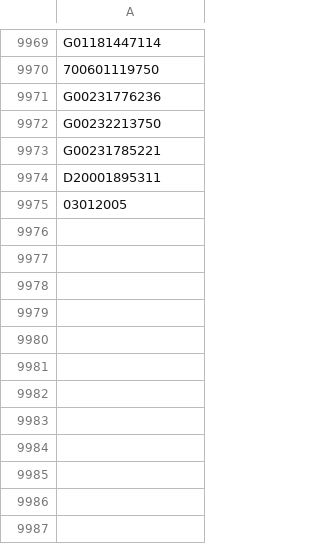
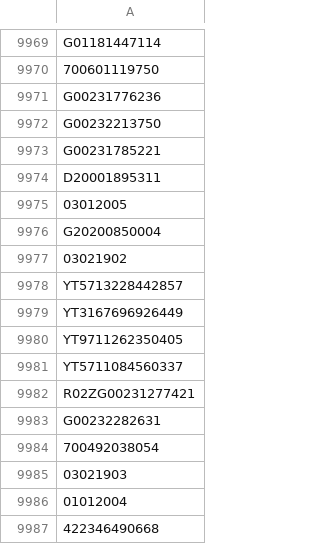
Before and after one commit to gnosis-xian/identify_express_via_waybillno, a CSV file: data_set/yuantong.csv, drawn as a sheet; only a part is shown, gaps mark what is left out; the diff names each change by its address in the sheet, - before the commit and + after, or states it on an @@ line.

Commit message:
update data sets.

```diff
--- a/data_set/yuantong.csv
+++ b/data_set/yuantong.csv
+row 9976: G20200850004
+row 9977: 03021902
+row 9978: YT5713228442857
+row 9979: YT3167696926449
+row 9980: YT9711262350405
+row 9981: YT5711084560337
+row 9982: R02ZG00231277421
+row 9983: G00232282631
+row 9984: 700492038054
+row 9985: 03021903
+row 9986: 01012004
+row 9987: 422346490668
```
Also changed, not shown: data_set/huitongkuaidi.csv, data_set/shentong.csv, 3 other files.
